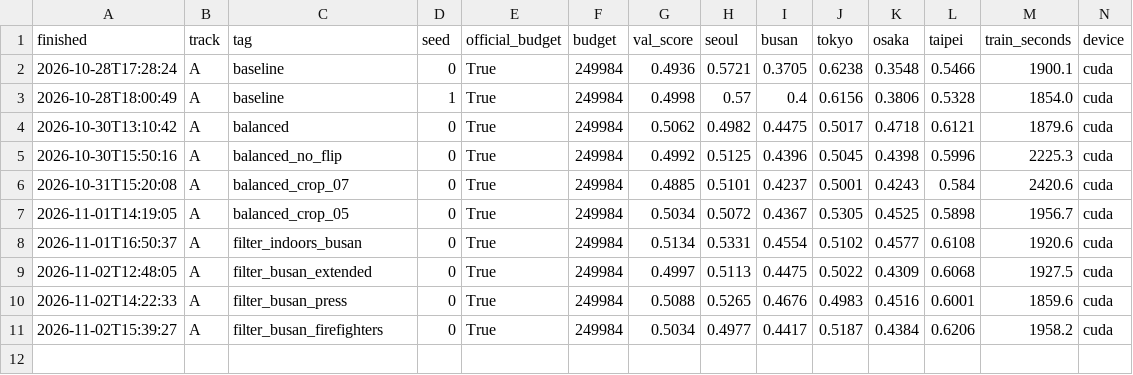
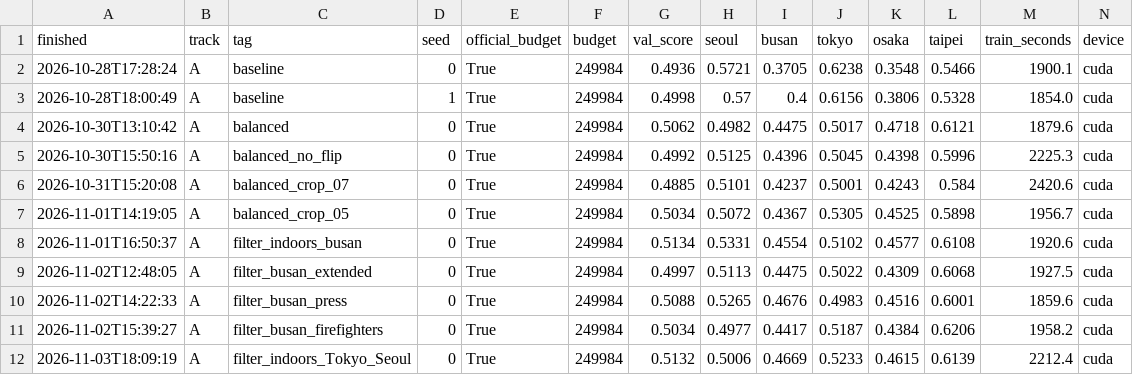
Before and after one commit to As-To/mas1004-assignment2, a CSV file: experiments.csv, drawn as a sheet; only a part is shown; rows hold the shown columns only; the diff names each change by its address in the sheet, - before the commit and + after, or states it on an @@ line.

Commit message:
Record filter_indoors_Tokyo_Seoul results

```diff
--- a/experiments.csv
+++ b/experiments.csv
+row 12: 2026-11-03T18:09:19 | A | filter_indoors_Tokyo_Seoul | 0 | True | 249984 | 0.5132 | 0.5006 | 0.4669 | 0.5233 | 0.4615 | 0.6139 | 2212.4 | cuda
```
Also changed, not shown: 1 other file.
